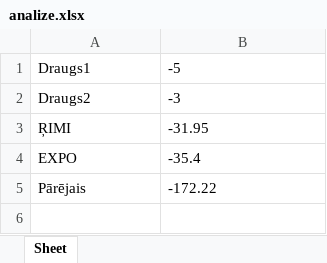
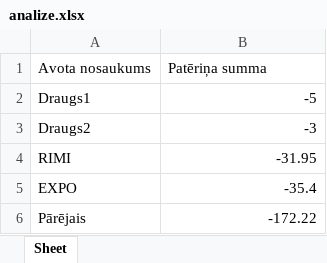
Before and after one commit to artursklementjevs/Paterinu-analize, an Excel workbook: analize.xlsx, sheet Sheet, drawn as a sheet; values as stored, in another font and other column widths than the file's, no borders; charts and pictures not drawn; addresses are those after the commit; the diff names each change by its address in the sheet, - before the commit and + after, or states it on an @@ line.

```diff
--- a/analize.xlsx (sheet Sheet)
+++ b/analize.xlsx (sheet Sheet)
+row 1: Avota nosaukums | Patēriņa summa
-B2:B6 alignment: left
+B2:B6 alignment: right
-A4: ŖIMI
+A4: RIMI
```
Also changed, not shown: charts or pictures, 1 other file.
